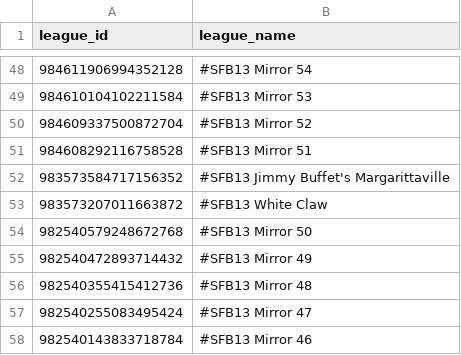
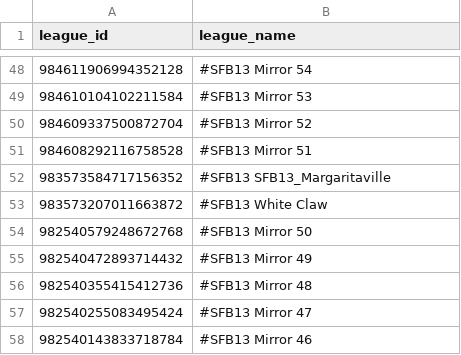
Before and after one commit to dynastyprocess/data-sfb13, a CSV file: docs/league_ids_sleeper.csv, drawn as a sheet; only a part is shown, gaps mark what is left out.

```diff
--- a/docs/league_ids_sleeper.csv
+++ b/docs/league_ids_sleeper.csv
@@ -51,3 +51,3 @@ league_id,league_name
 984608292116758528,#SFB13 Mirror 51
-983573584717156352,#SFB13 Jimmy Buffet's Margarittaville
+983573584717156352,#SFB13 SFB13_Margaritaville
 983573207011663872,#SFB13 White Claw
```
Also changed, not shown: 2 other files.
